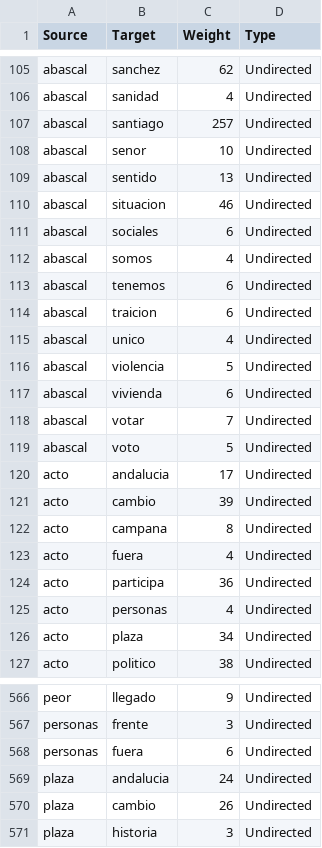
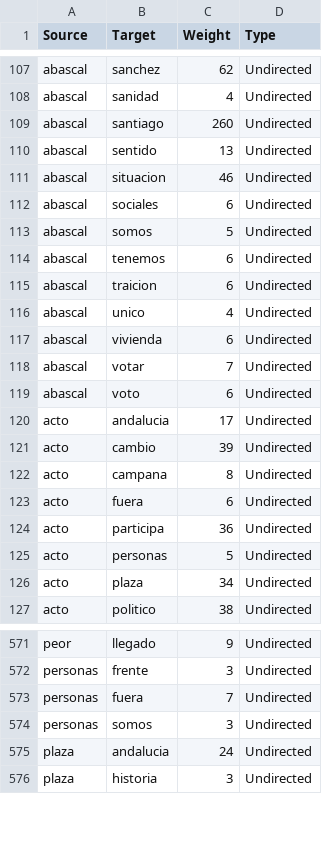
Before and after one commit to WandersonH/odi-espanha, a CSV file: data/youtube/rede_arestas.csv, drawn as a sheet; only a part is shown, gaps mark what is left out; the diff covers the shown part only.

```diff
--- a/data/youtube/rede_arestas.csv
+++ b/data/youtube/rede_arestas.csv
@@ -106,4 +108,3 @@ abascal,sanchez,62,Undirected
 abascal,sanidad,4,Undirected
-abascal,santiago,257,Undirected
-abascal,senor,10,Undirected
+abascal,santiago,260,Undirected
 abascal,sentido,13,Undirected
@@ -111,3 +112,3 @@ abascal,situacion,46,Undirected
 abascal,sociales,6,Undirected
-abascal,somos,4,Undirected
+abascal,somos,5,Undirected
 abascal,tenemos,6,Undirected
@@ -115,6 +116,5 @@ abascal,traicion,6,Undirected
 abascal,unico,4,Undirected
-abascal,violencia,5,Undirected
 abascal,vivienda,6,Undirected
 abascal,votar,7,Undirected
-abascal,voto,5,Undirected
+abascal,voto,6,Undirected
 acto,andalucia,17,Undirected
@@ -122,5 +122,5 @@ acto,cambio,39,Undirected
 acto,campana,8,Undirected
-acto,fuera,4,Undirected
+acto,fuera,6,Undirected
 acto,participa,36,Undirected
-acto,personas,4,Undirected
+acto,personas,5,Undirected
 acto,plaza,34,Undirected
@@ -567,5 +572,5 @@ peor,llegado,9,Undirected
 personas,frente,3,Undirected
-personas,fuera,6,Undirected
+personas,fuera,7,Undirected
+personas,somos,3,Undirected
 plaza,andalucia,24,Undirected
-plaza,cambio,26,Undirected
 plaza,historia,3,Undirected
```
Also changed, not shown: 15 added rows, 10 removed rows and 35 edited cells elsewhere in this file, data/youtube/rede_nos.csv, data/youtube/rede_publicacoes_termos.csv, 36 other files.
